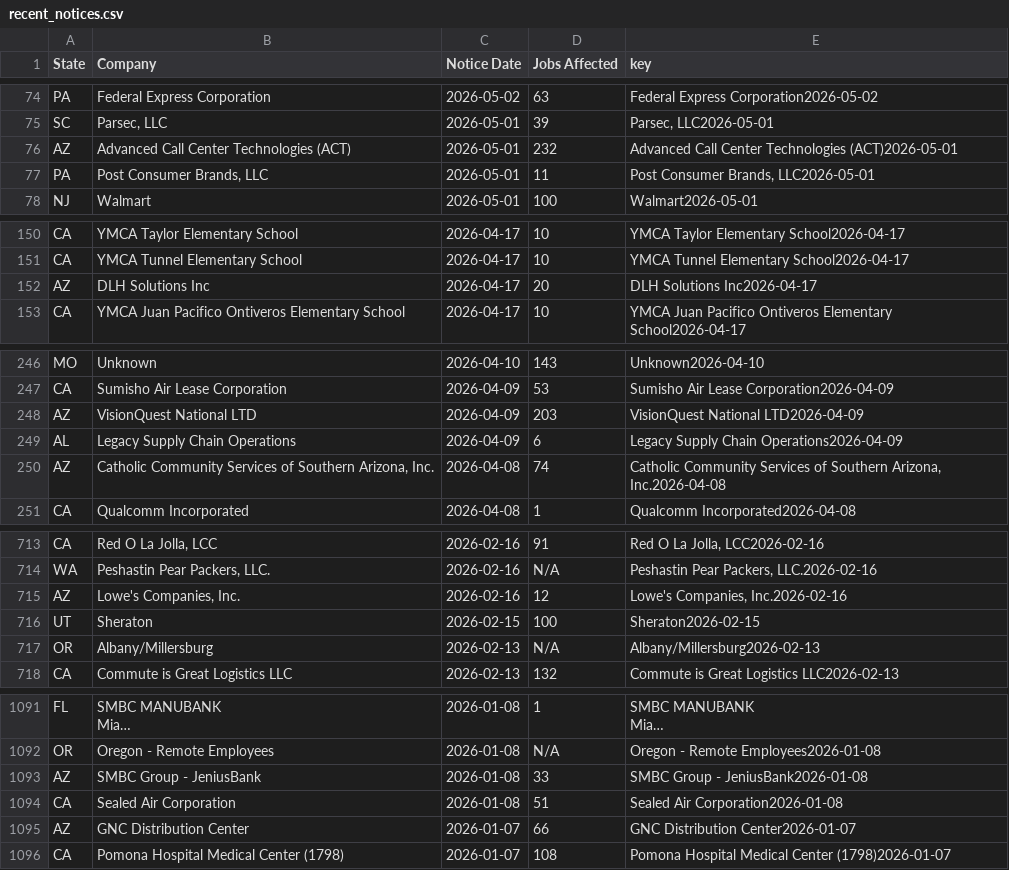
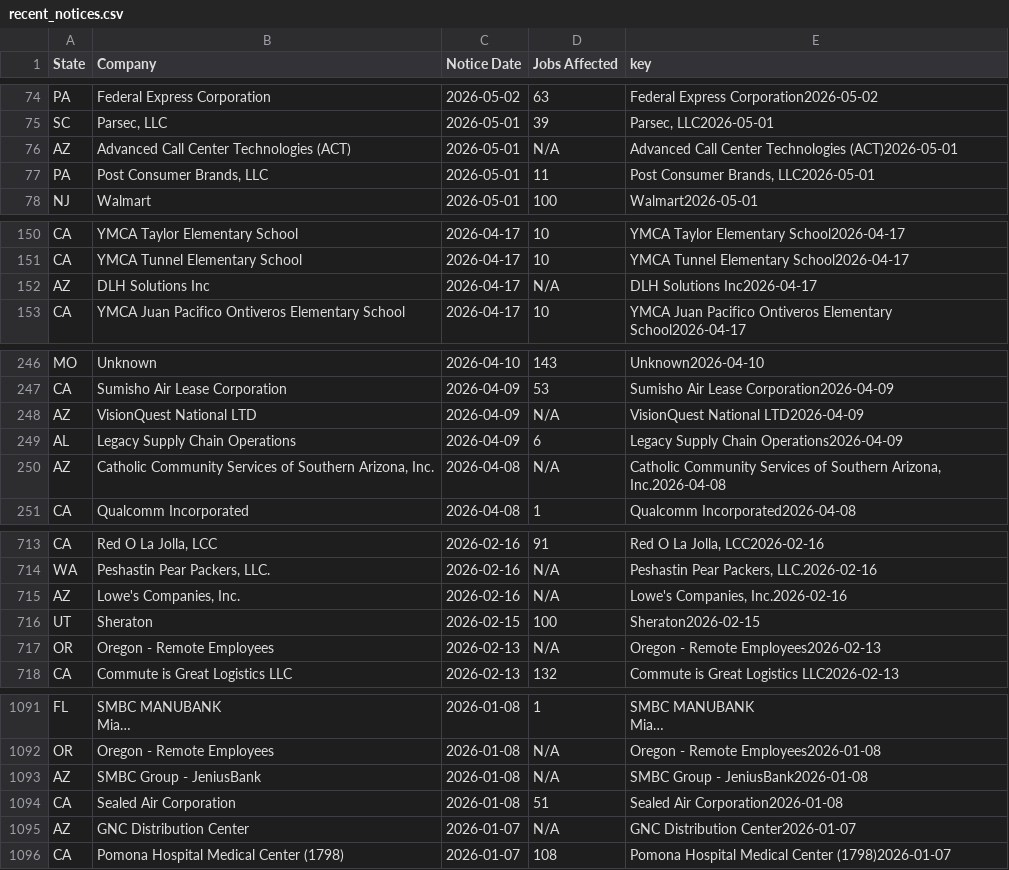
Before and after one commit to FTS-IE/github-actions-tut, a CSV file: data/recent_notices.csv, drawn as a sheet; only a part is shown, gaps mark what is left out; long unchanged cells end in …; the diff covers the shown part only; the diff names each change by its address in the sheet, - before the commit and + after, or states it on an @@ line.

```diff
--- a/data/recent_notices.csv
+++ b/data/recent_notices.csv
-D76 (Jobs Affected): 232
+D76 (Jobs Affected): N/A
-D152 (Jobs Affected): 20
+D152 (Jobs Affected): N/A
-D248 (Jobs Affected): 203
+D248 (Jobs Affected): N/A
-D250 (Jobs Affected): 74
+D250 (Jobs Affected): N/A
-D715 (Jobs Affected): 12
+D715 (Jobs Affected): N/A
@@ row 717 moved to row 727: OR @@
@@ row 727 moved to row 717: OR @@
-D1093 (Jobs Affected): 33
+D1093 (Jobs Affected): N/A
-D1095 (Jobs Affected): 66
+D1095 (Jobs Affected): N/A
```
Also changed, not shown: 10 moved rows and 7 edited cells elsewhere in this file, data/ne.csv, data/or.csv, 5 other files.
